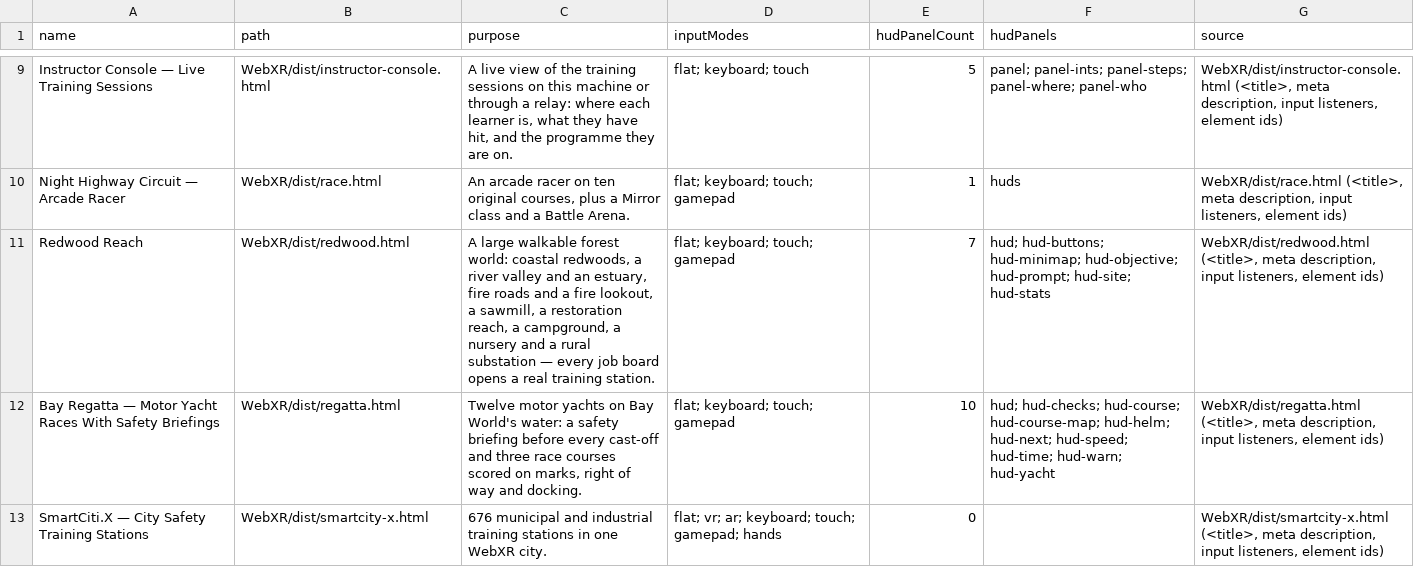
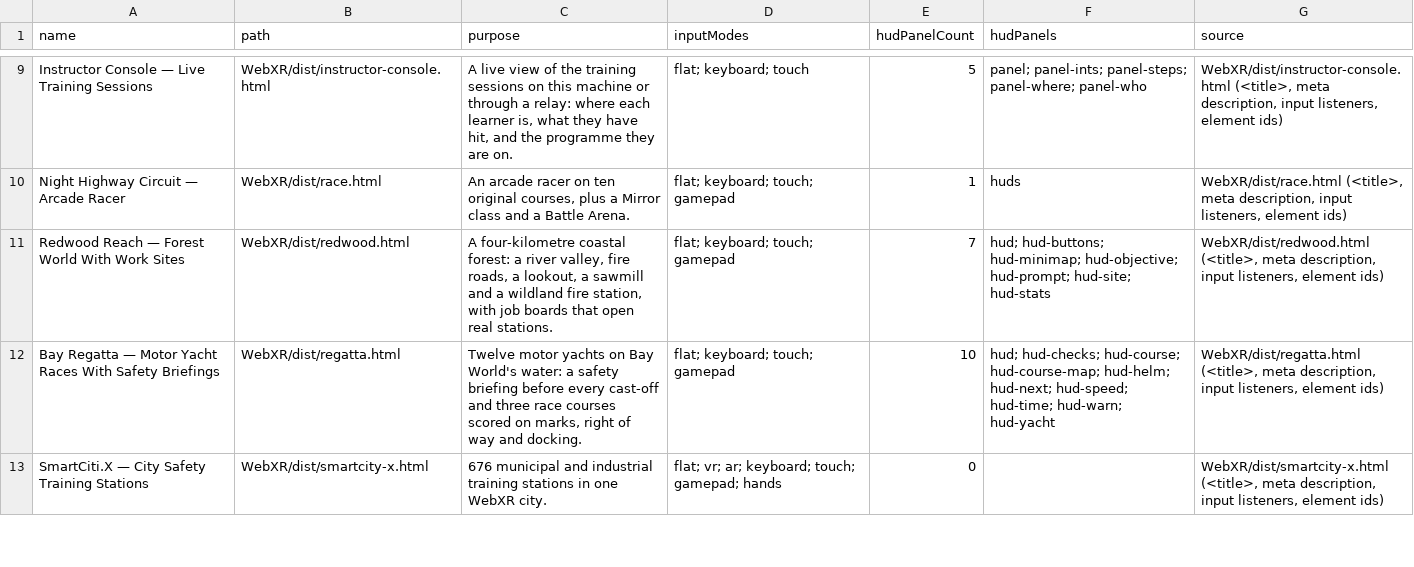
Before and after one commit to AGIFutureFoundation/vr-safety-training, a CSV file: docs/investor/ui-surfaces.csv, drawn as a sheet; only a part is shown, gaps mark what is left out; the diff covers the shown part only.

```diff
--- a/docs/investor/ui-surfaces.csv
+++ b/docs/investor/ui-surfaces.csv
@@ -10,3 +10,3 @@ Instructor Console — Live Training Sessions,WebXR/dist/instructor-console.html
 Night Highway Circuit — Arcade Racer,WebXR/dist/race.html,"An arcade racer on ten original courses, plus a Mirror class and a Battle Arena.",flat; keyboard; touch; gamepad,1,huds,"WebXR/dist/race.html (<title>, meta description, input listeners, element ids)"
-Redwood Reach,WebXR/dist/redwood.html,"A large walkable forest world: coastal redwoods, a river valley and an estuary, fire roads and a fire lookout, a sawmill, a restoration reach, a campground, a nursery and a rural substation — every job board opens a real training station.",flat; keyboard; touch; gamepad,7,hud; hud-buttons; hud-minimap; hud-objective; hud-prompt; hud-site; hud-stats,"WebXR/dist/redwood.html (<title>, meta description, input listeners, element ids)"
+Redwood Reach — Forest World With Work Sites,WebXR/dist/redwood.html,"A four-kilometre coastal forest: a river valley, fire roads, a lookout, a sawmill and a wildland fire station, with job boards that open real stations.",flat; keyboard; touch; gamepad,7,hud; hud-buttons; hud-minimap; hud-objective; hud-prompt; hud-site; hud-stats,"WebXR/dist/redwood.html (<title>, meta description, input listeners, element ids)"
 Bay Regatta — Motor Yacht Races With Safety Briefings,WebXR/dist/regatta.html,"Twelve motor yachts on Bay World's water: a safety briefing before every cast-off and three race courses scored on marks, right of way and docking.",flat; keyboard; touch; gamepad,10,hud; hud-checks; hud-course; hud-course-map; hud-helm; hud-next; hud-speed; hud-time; hud-warn; hud-yacht,"WebXR/dist/regatta.html (<title>, meta description, input listeners, element ids)"
```
Also changed, not shown: 4 edited cells elsewhere in this file, docs/investor/stations.csv, 2 other files.
